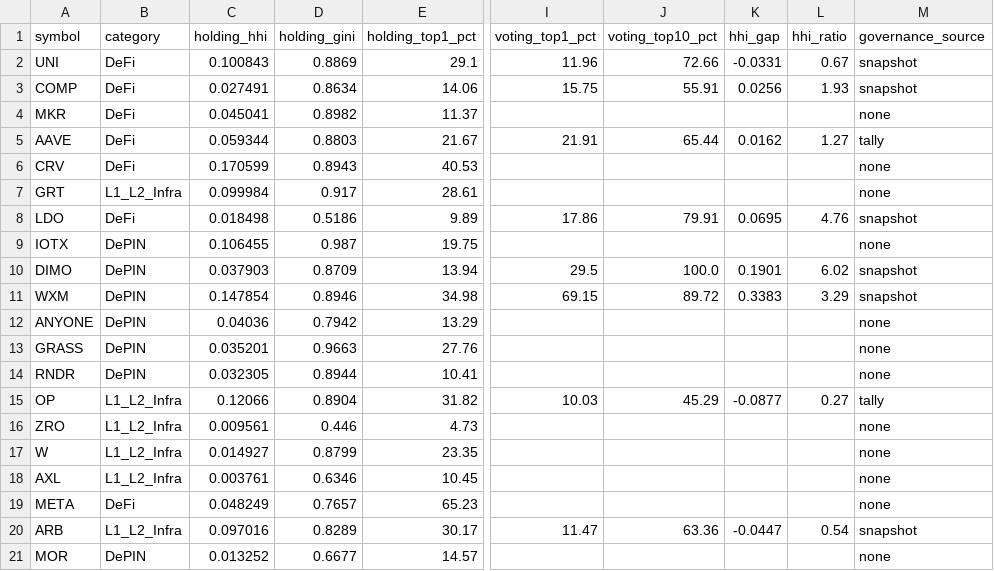
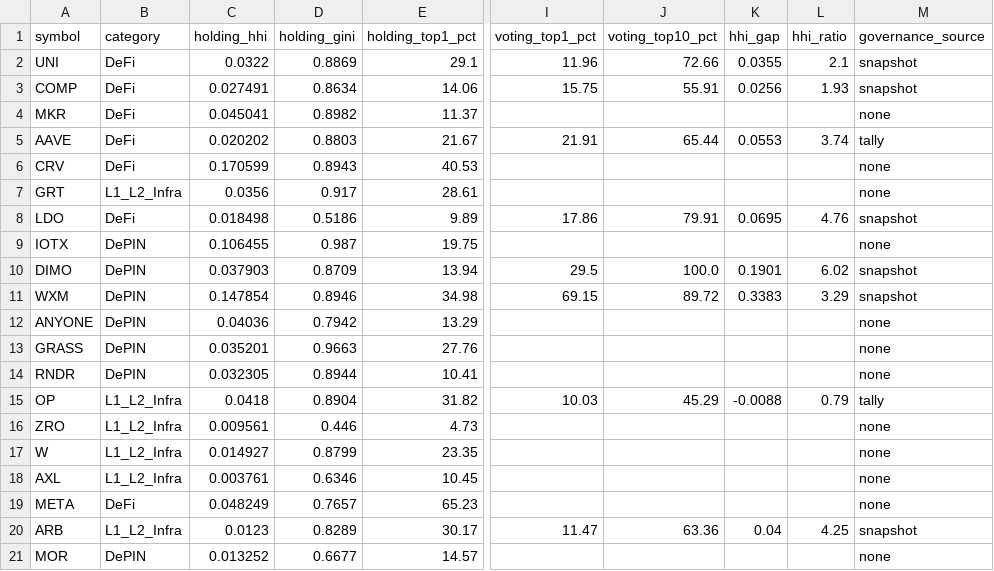
Before and after one commit to Research-Publications-and-Data/Tokenomics-As-Institutional_Design, a CSV file: data/governance_participation.csv, drawn as a sheet; only a part is shown, gaps mark what is left out; the diff names each change by its address in the sheet, - before the commit and + after, or states it on an @@ line.

```diff
--- a/data/governance_participation.csv
+++ b/data/governance_participation.csv
-C2 (holding_hhi): 0.100843
+C2 (holding_hhi): 0.0322
-K2 (hhi_gap): -0.0331
+K2 (hhi_gap): 0.0355
-L2 (hhi_ratio): 0.67
+L2 (hhi_ratio): 2.1
-C5 (holding_hhi): 0.059344
+C5 (holding_hhi): 0.020202
-K5 (hhi_gap): 0.0162
+K5 (hhi_gap): 0.0553
-L5 (hhi_ratio): 1.27
+L5 (hhi_ratio): 3.74
-C7 (holding_hhi): 0.099984
+C7 (holding_hhi): 0.0356
-C15 (holding_hhi): 0.12066
+C15 (holding_hhi): 0.0418
-K15 (hhi_gap): -0.0877
+K15 (hhi_gap): -0.0088
-L15 (hhi_ratio): 0.27
+L15 (hhi_ratio): 0.79
-C20 (holding_hhi): 0.097016
+C20 (holding_hhi): 0.0123
-K20 (hhi_gap): -0.0447
+K20 (hhi_gap): 0.04
-L20 (hhi_ratio): 0.54
+L20 (hhi_ratio): 4.25
```
Also changed, not shown: data/covariates_merged.csv, data/regression_data_april2026.csv, 12 other files.
